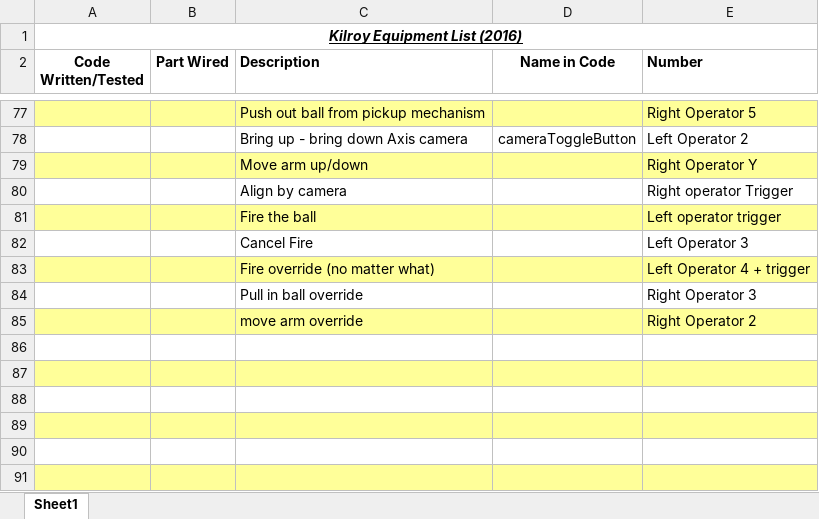
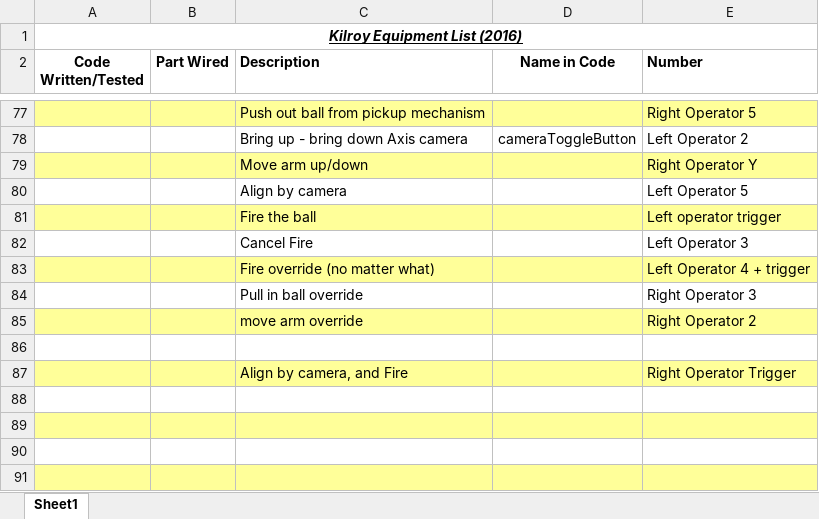
Before and after one commit to FIRST-Team-339/2016, an Excel workbook: Kilroy Equipment List 2016.xlsx, sheet Sheet1, drawn as a sheet; only a part is shown, gaps mark what is left out; values as stored, in another font and other column widths than the file's, no borders; the diff names each change by its address in the sheet, - before the commit and + after, or states it on an @@ line.

```diff
--- a/Kilroy Equipment List 2016.xlsx (sheet Sheet1)
+++ b/Kilroy Equipment List 2016.xlsx (sheet Sheet1)
-E80 (Number): Right operator Trigger
+E80 (Number): Left Operator 5
-row 87: (empty)
+row 87:  |  | Align by camera, and Fire |  | Right Operator Trigger
```
Also changed, not shown: 6 other files.
